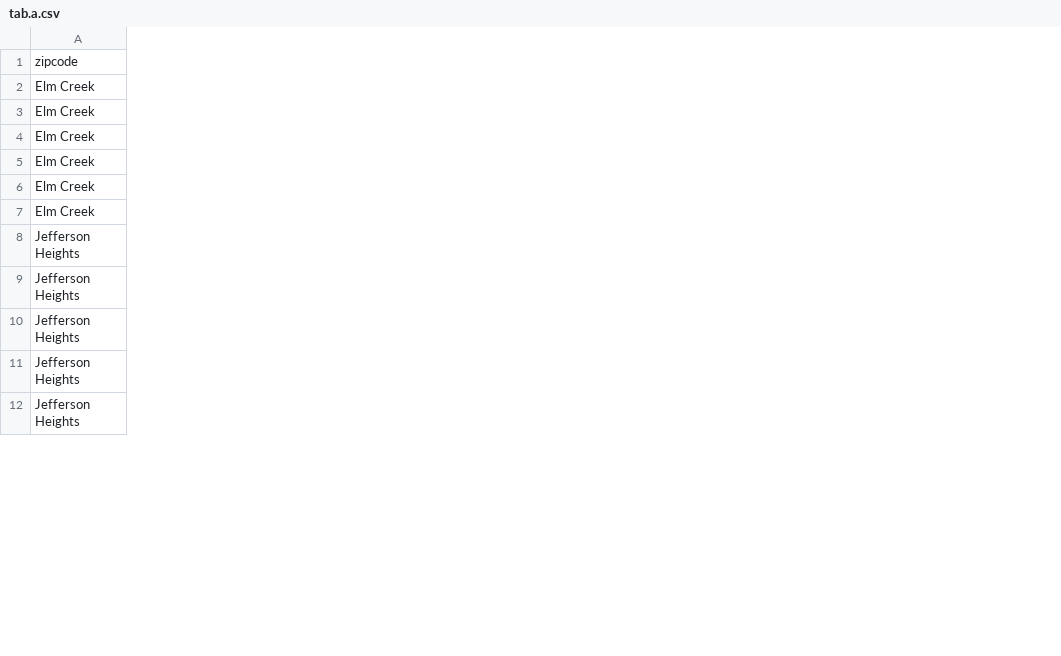
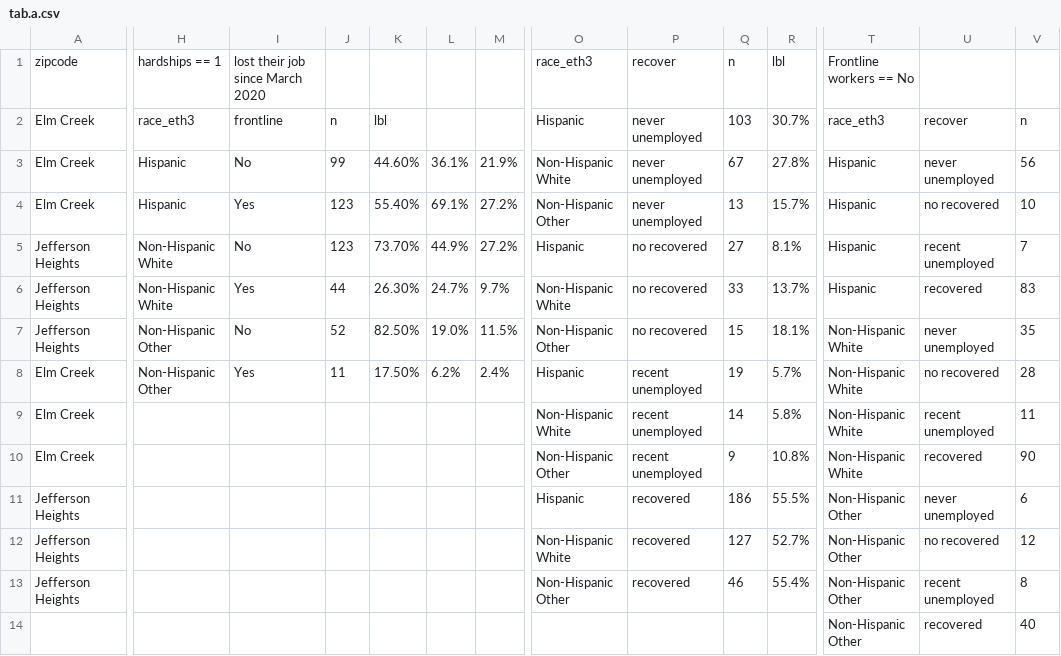
Before and after one commit to uriellomeli/san, a CSV file: tab.a.csv, drawn as a sheet; only a part is shown, gaps mark what is left out; addresses are those after the commit; rows hold the shown columns only; the diff covers the shown part only; the diff names each change by its address in the sheet, - before the commit and + after, or states it on an @@ line.

Commit message:
Update tab.a.csv

```diff
--- a/tab.a.csv
+++ b/tab.a.csv
+column H, rows 1-2: hardships == 1 | race_eth3; row 8: Non-Hispanic Other
+column I, rows 1-2: lost their job since March 2020 | frontline; row 8: Yes
+column J, row 2: n; row 8: 11
+column K, row 2: lbl; row 8: 17.50%
+column L, row 8: 6.2%
+column M, row 8: 2.4%
+column O, rows 1-2: race_eth3 | Hispanic; row 8: Hispanic; rows 10-11: Non-Hispanic Other | Hispanic; row 13: Non-Hispanic Other
+column P, rows 1-2: recover | never unemployed; row 8: recent unemployed; rows 10-11: recent unemployed | recovered; row 13: recovered
+column Q, rows 1-2: n | 103; row 8: 19; rows 10-11: 9 | 186; row 13: 46
+column R, rows 1-2: lbl | 30.7%; row 8: 5.7%; rows 10-11: 10.8% | 55.5%; row 13: 55.4%
+column T, rows 1-2: Frontline workers == No | race_eth3; row 8: Non-Hispanic White; rows 10-11: Non-Hispanic White | Non-Hispanic Other; rows 13-14: Non-Hispanic Other | Non-Hispanic Other
+column U, row 2: recover; row 8: no recovered; rows 10-11: recovered | never unemployed; rows 13-14: recent unemployed | recovered
+column V, row 2: n; row 8: 28; rows 10-11: 90 | 6; rows 13-14: 8 | 40
@@ row 6 moved to row 3: Elm Creek @@
@@ row 8 moved to row 5: Jefferson Heights @@
+row 6: Jefferson Heights | Non-Hispanic White | Yes | 44 | 26.30% | 24.7% | 9.7% | Non-Hispanic White | no recovered | 33 | 13.7% | Hispanic | recovered | 83
@@ row 10 moved to row 7: Jefferson Heights @@
@@ row 7 moved to row 9: Elm Creek @@
@@ row 13 moved to row 12: Jefferson Heights @@
-A14: Jefferson Heights
+A14: (empty)
```
Also changed, not shown: 7 added rows, 9 added columns, 1 removed column and 5 edited cells elsewhere in this file.
